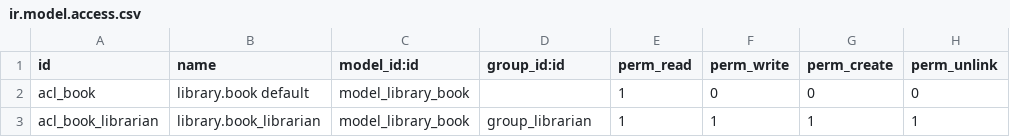
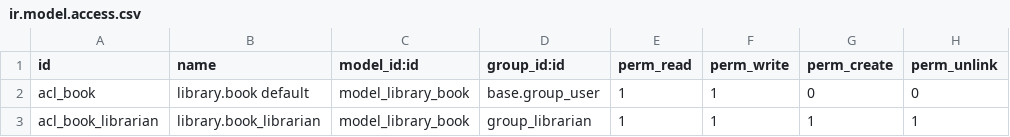
Before and after one commit to samuelsenerwa/Odoo17_Custom_Modules, a CSV file: odoo-custom-addons/my_library/security/ir.model.access.csv, drawn as a sheet.

Commit message:
feat:extended model using create() and write()

```diff
--- a/odoo-custom-addons/my_library/security/ir.model.access.csv
+++ b/odoo-custom-addons/my_library/security/ir.model.access.csv
@@ -1,3 +1,3 @@
 id,name,model_id:id,group_id:id,perm_read,perm_write,perm_create,perm_unlink
-acl_book,library.book default,model_library_book,,1,0,0,0
+acl_book,library.book default,model_library_book,base.group_user,1,1,0,0
 acl_book_librarian,library.book_librarian,model_library_book,group_librarian,1,1,1,1
```
Also changed, not shown: 2 other files.
